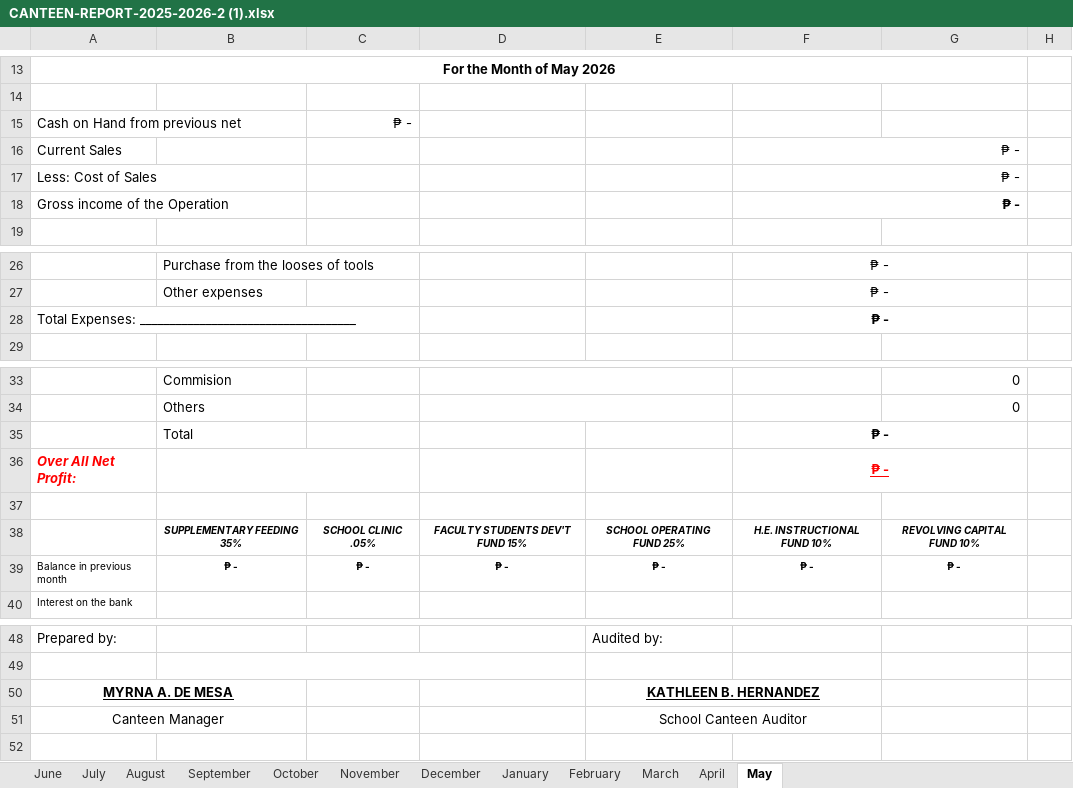
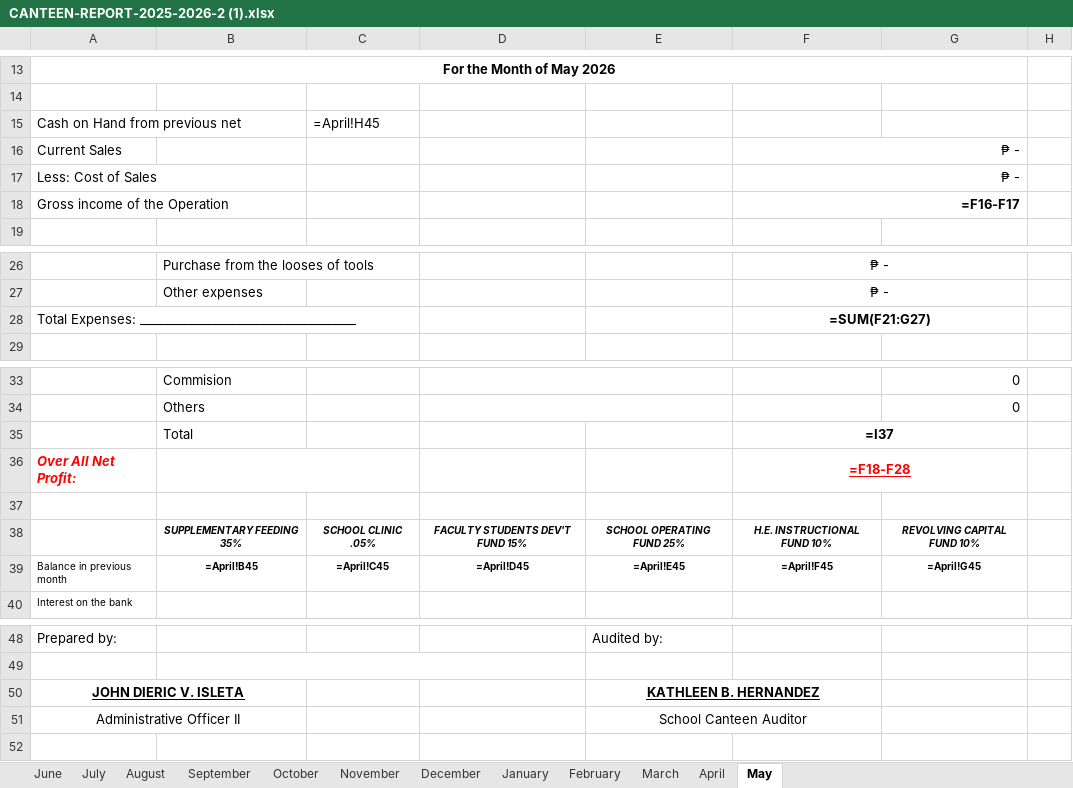
Before and after one commit to RonaldMark17/MEALS_backend, an Excel workbook: report_templates/CANTEEN-REPORT-2025-2026-2 (1).xlsx, sheet May, drawn as a sheet; only a part is shown, gaps mark what is left out; values as stored, in another font and other column widths than the file's, no borders; formulas without a stored value are shown as written; charts and pictures not drawn; removed rows and columns are numbered as before the commit, all else as after; the diff names each change by its address in the sheet, - before the commit and + after, or states it on an @@ line.

```diff
--- a/report_templates/CANTEEN-REPORT-2025-2026-2 (1).xlsx (sheet May)
+++ b/report_templates/CANTEEN-REPORT-2025-2026-2 (1).xlsx (sheet May)
-C15: ₱ -
+C15: =April!H45
-F18: ₱ -
+F18: =F16-F17
-F28: ₱ -
+F28: =SUM(F21:G27)
-F35: ₱ -
+F35: =I37
-F36: ₱ -
+F36: =F18-F28
-row 39: Balance in previous month | ₱ - | ₱ - | ₱ - | ₱ - | ₱ - | ₱ -
+row 39: Balance in previous month | =April!B45 | =April!C45 | =April!D45 | =April!E45 | =April!F45 | =April!G45
-A50: MYRNA A. DE MESA
+A50: JOHN DIERIC V. ISLETA
-A51: Canteen Manager
+A51: Administrative Officer II
```
Also changed, not shown: sheet February, sheet March, sheet January, sheet April, sheet August, sheet October, 5 more sheets, charts or pictures, 2 other files.
